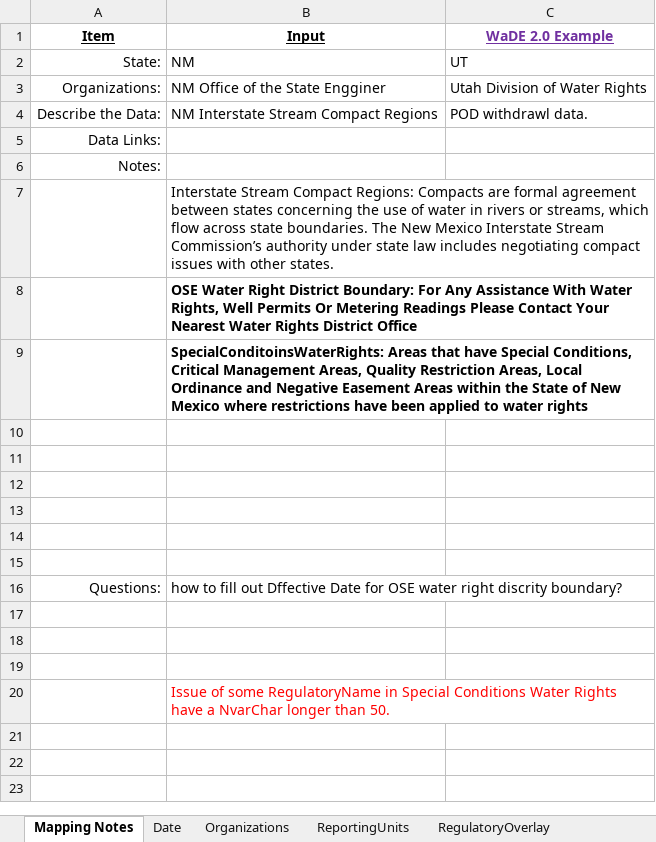
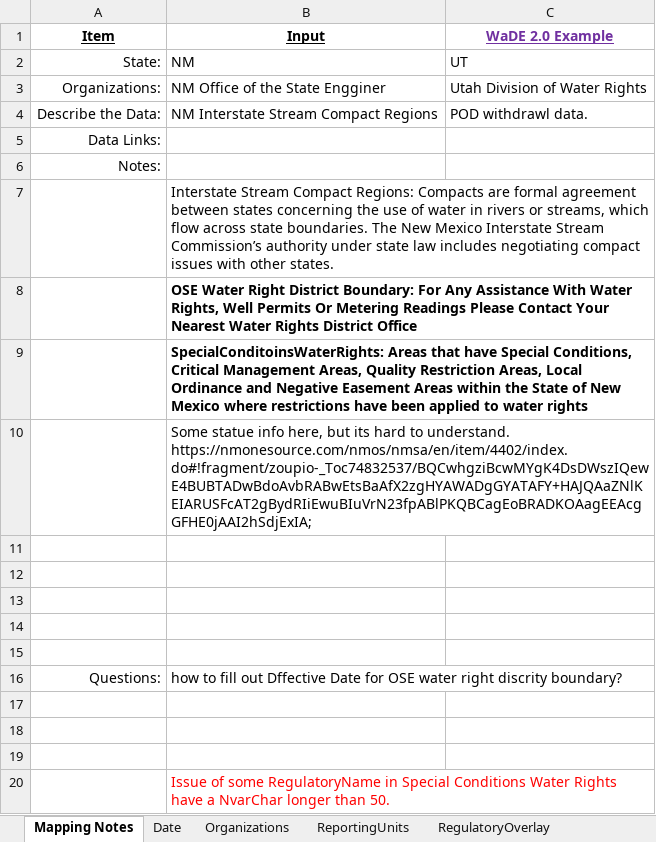
Before and after one commit to WSWCWaterDataExchange/MappingStatesDataToWaDE2.0, an Excel workbook: NewMexico/Regulatory/NM_RegulatoryInfo Schema Mapping to WaDE_QA.xlsx, sheet Mapping Notes, drawn as a sheet; values as stored, in another font and other column widths than the file's, no borders; the diff names each change by its address in the sheet, - before the commit and + after, or states it on an @@ line.

```diff
--- a/NewMexico/Regulatory/NM_RegulatoryInfo Schema Mapping to WaDE_QA.xlsx (sheet Mapping Notes)
+++ b/NewMexico/Regulatory/NM_RegulatoryInfo Schema Mapping to WaDE_QA.xlsx (sheet Mapping Notes)
-B10 (Input): (empty)
+B10 (Input): Some statue info here, but its hard to understand. https://nmonesource.com/nmos/nmsa/en/item/4402/index.do#!fragment/zoupio-_Toc74832537/BQCwhgziBcwMYgK4DsDWszIQewE4BUBTADwBdoAvbRABwEtsBaAfX2zgHYAWADgGYATAFY+HAJQAaZNlKEIARUSFcAT2gBydRIiEwuBIuVrN23fpABlPKQBCagEoBRADKOAagEEAcgGFHE0jAAI2hSdjExIA;
```
Also changed, not shown: sheet RegulatoryOverlay, 7 other files.
